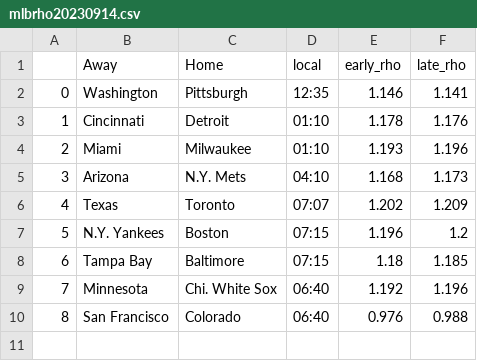
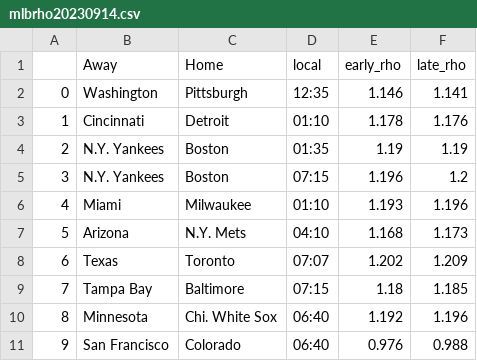
Before and after one commit to geversde/python-github-action-template, a CSV file: rho_output/mlbrho20230914.csv, drawn as a sheet; addresses are those after the commit; the diff names each change by its address in the sheet, - before the commit and + after, or states it on an @@ line.

Commit message:
Latest data:

```diff
--- a/rho_output/mlbrho20230914.csv
+++ b/rho_output/mlbrho20230914.csv
+row 4: 2 | N.Y. Yankees | Boston | 01:35 | 1.19 | 1.19
@@ row 7 moved to row 5: 3 @@
@@ column A renumbered from row 6 down @@
```
